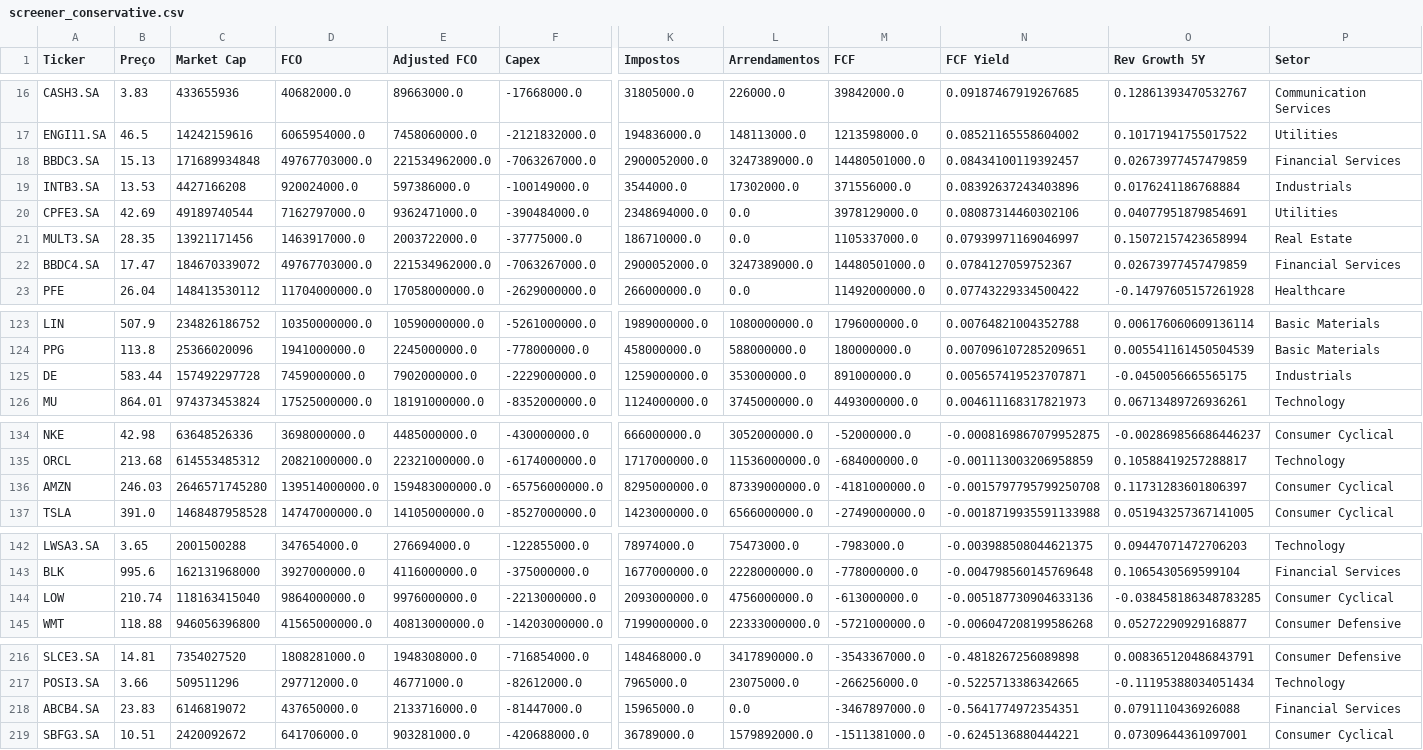
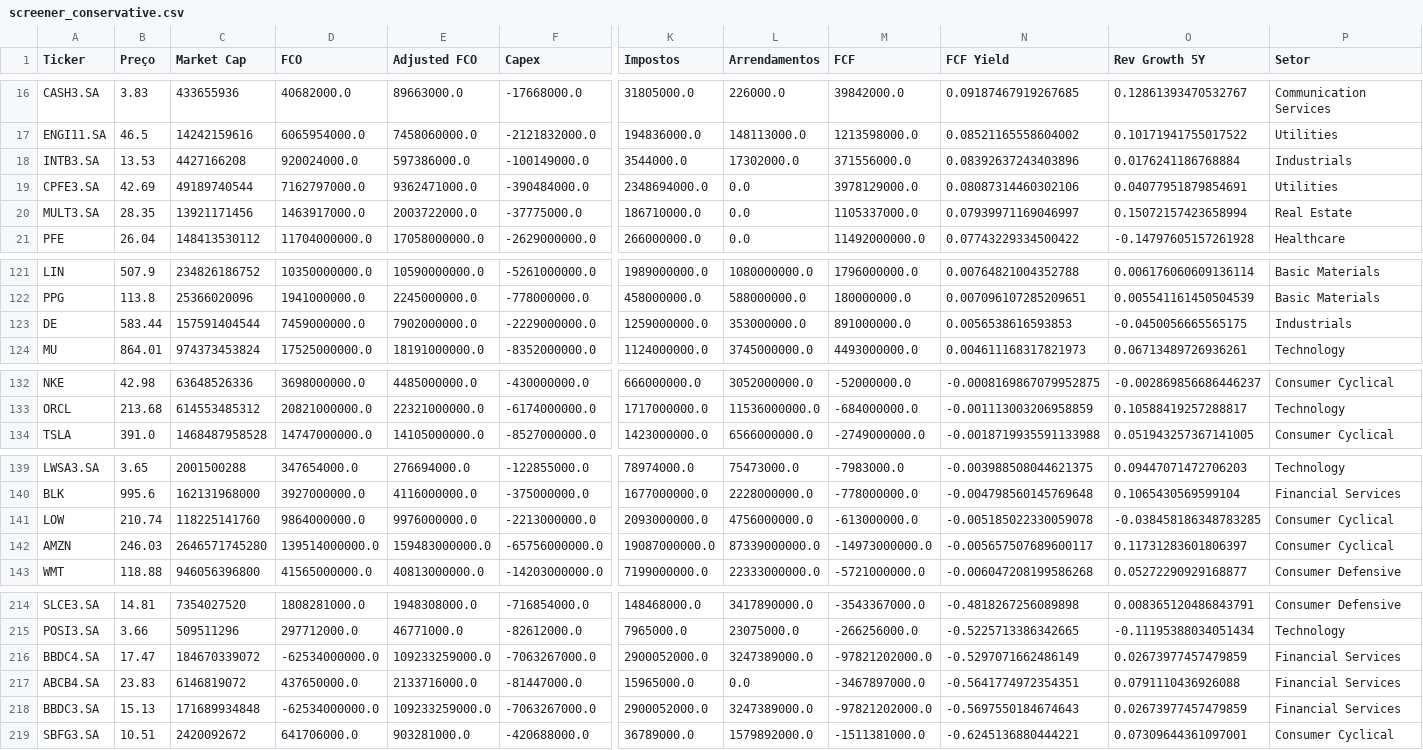
Before and after one commit to julianimmj/screener-fcf-yield, a CSV file: data/screener_conservative.csv, drawn as a sheet; only a part is shown, gaps mark what is left out; removed rows and columns are numbered as before the commit, all else as after; rows hold the shown columns only; the diff covers the shown part only; the diff names each change by its address in the sheet, - before the commit and + after, or states it on an @@ line.

```diff
--- a/data/screener_conservative.csv
+++ b/data/screener_conservative.csv
-row 18: BBDC3.SA | 15.13 | 171689934848 | 49767703000.0 | 221534962000.0 | -7063267000.0 | 2900052000.0 | 3247389000.0 | 14480501000.0 | 0.08434100119392457 | 0.02673977457479859 | Financial Services
-row 22: BBDC4.SA | 17.47 | 184670339072 | 49767703000.0 | 221534962000.0 | -7063267000.0 | 2900052000.0 | 3247389000.0 | 14480501000.0 | 0.0784127059752367 | 0.02673977457479859 | Financial Services
-C123 (Market Cap): 157492297728
+C123 (Market Cap): 157591404544
-N123 (FCF Yield): 0.005657419523707871
+N123 (FCF Yield): 0.0056538616593853
-row 136: AMZN | 246.03 | 2646571745280 | 139514000000.0 | 159483000000.0 | -65756000000.0 | 8295000000.0 | 87339000000.0 | -4181000000.0 | -0.0015797795799250708 | 0.11731283601806397 | Consumer Cyclical
-C141 (Market Cap): 118163415040
+C141 (Market Cap): 118225141760
-N141 (FCF Yield): -0.005187730904633136
+N141 (FCF Yield): -0.005185022330059078
+row 142: AMZN | 246.03 | 2646571745280 | 139514000000.0 | 159483000000.0 | -65756000000.0 | 19087000000.0 | 87339000000.0 | -14973000000.0 | -0.005657507689600117 | 0.11731283601806397 | Consumer Cyclical
+row 216: BBDC4.SA | 17.47 | 184670339072 | -62534000000.0 | 109233259000.0 | -7063267000.0 | 2900052000.0 | 3247389000.0 | -97821202000.0 | -0.5297071662486149 | 0.02673977457479859 | Financial Services
+row 218: BBDC3.SA | 15.13 | 171689934848 | -62534000000.0 | 109233259000.0 | -7063267000.0 | 2900052000.0 | 3247389000.0 | -97821202000.0 | -0.5697550184674643 | 0.02673977457479859 | Financial Services
```
Also changed, not shown: 1 edited cell elsewhere in this file, data/screener_normal.csv, 1 other file.
